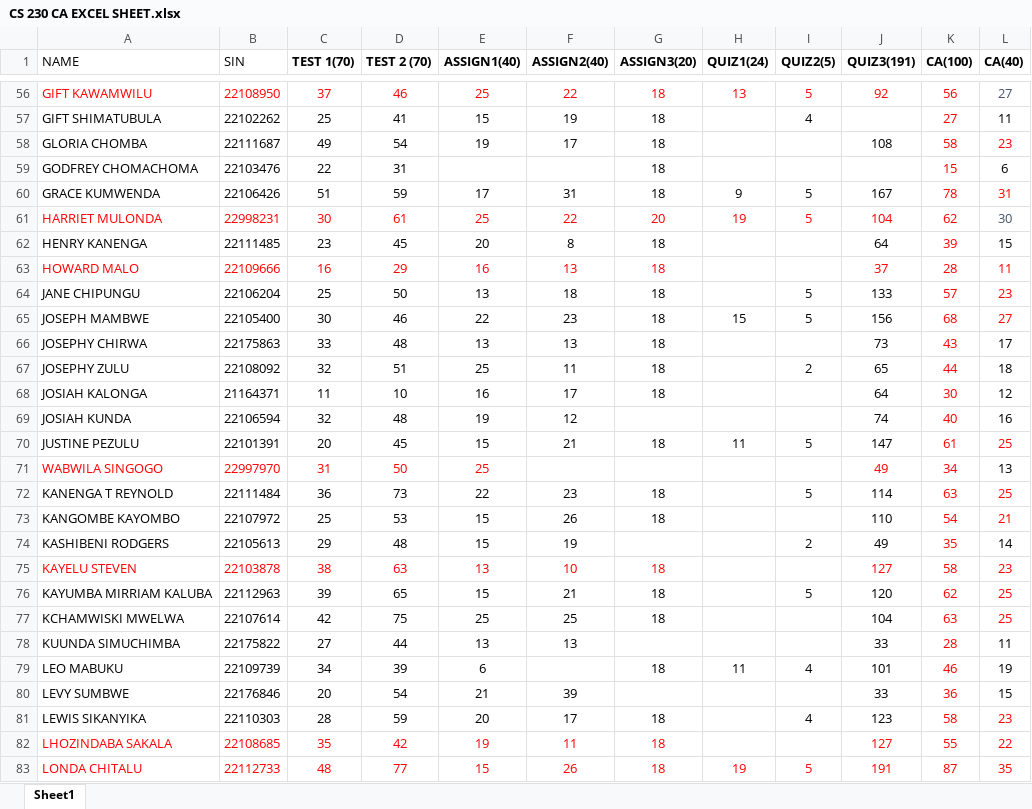
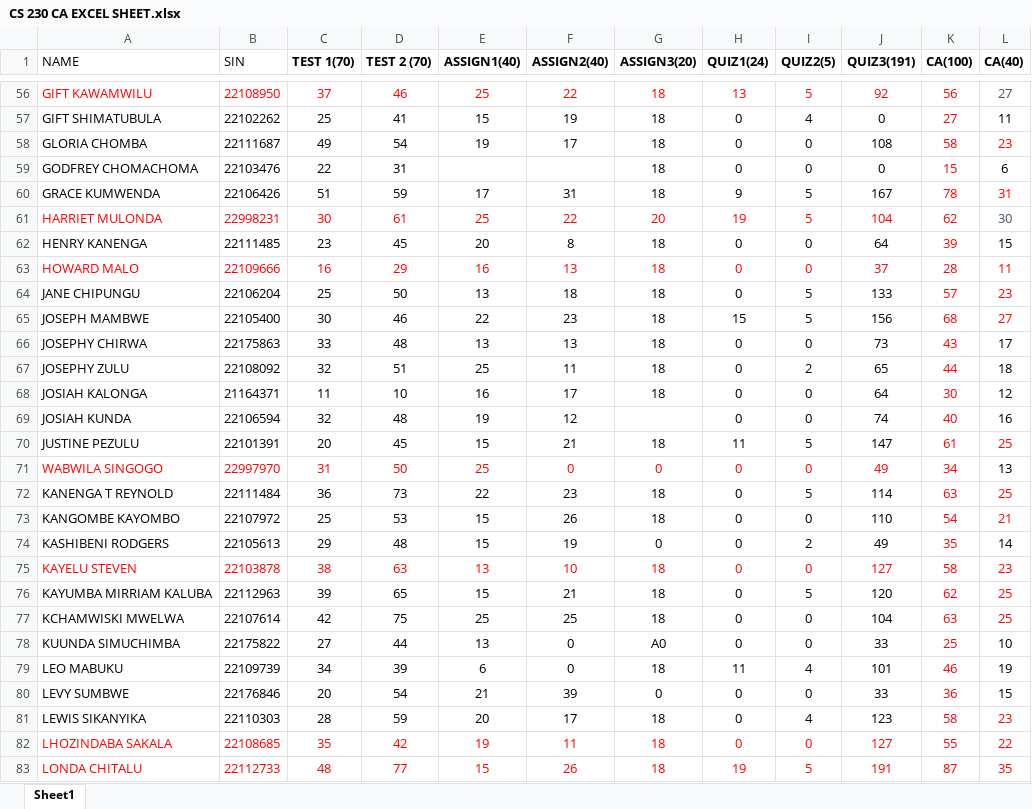
Before and after one commit to Gift-Kawamwilu/CS230-CA, an Excel workbook: CS 230 CA EXCEL SHEET.xlsx, sheet Sheet1, drawn as a sheet; only a part is shown, gaps mark what is left out; values as stored, in another font and other column widths than the file's, no borders; the diff covers the shown part only; the diff names each change by its address in the sheet, - before the commit and + after, or states it on an @@ line.

Commit message:
updated the excel empty rows

```diff
--- a/CS 230 CA EXCEL SHEET.xlsx (sheet Sheet1)
+++ b/CS 230 CA EXCEL SHEET.xlsx (sheet Sheet1)
-H57:H59 (QUIZ1(24)): (empty)
+H57:H59 (QUIZ1(24)): 0
-J57 (QUIZ3(191)): (empty)
+J57 (QUIZ3(191)): 0
-I58:I59 (QUIZ2(5)): (empty)
+I58:I59 (QUIZ2(5)): 0
-J59 (QUIZ3(191)): (empty)
+J59 (QUIZ3(191)): 0
-H62:H64 (QUIZ1(24)): (empty)
+H62:H64 (QUIZ1(24)): 0
-I62:I63 (QUIZ2(5)): (empty)
+I62:I63 (QUIZ2(5)): 0
-H66:H69 (QUIZ1(24)): (empty)
+H66:H69 (QUIZ1(24)): 0
-I66 (QUIZ2(5)): (empty)
+I66 (QUIZ2(5)): 0
-I68:I69 (QUIZ2(5)): (empty)
+I68:I69 (QUIZ2(5)): 0
-F71 (ASSIGN2(40)): (empty)
+F71 (ASSIGN2(40)): 0
-G71 (ASSIGN3(20)): (empty)
+G71 (ASSIGN3(20)): 0
-H71:H78 (QUIZ1(24)): (empty)
+H71:H78 (QUIZ1(24)): 0
-I71 (QUIZ2(5)): (empty)
+I71 (QUIZ2(5)): 0
-I73 (QUIZ2(5)): (empty)
+I73 (QUIZ2(5)): 0
-G74 (ASSIGN3(20)): (empty)
+G74 (ASSIGN3(20)): 0
-I75 (QUIZ2(5)): (empty)
+I75 (QUIZ2(5)): 0
-I77:I78 (QUIZ2(5)): (empty)
+I77:I78 (QUIZ2(5)): 0
-F78 (ASSIGN2(40)): 13
+F78 (ASSIGN2(40)): 0
-G78 (ASSIGN3(20)): (empty)
+G78 (ASSIGN3(20)): A0
-K78 (CA(100)): 28
+K78 (CA(100)): 25
-L78 (CA(40)): 11
+L78 (CA(40)): 10
-F79 (ASSIGN2(40)): (empty)
+F79 (ASSIGN2(40)): 0
-G80 (ASSIGN3(20)): (empty)
+G80 (ASSIGN3(20)): 0
-H80:H82 (QUIZ1(24)): (empty)
+H80:H82 (QUIZ1(24)): 0
-I80 (QUIZ2(5)): (empty)
+I80 (QUIZ2(5)): 0
-I82 (QUIZ2(5)): (empty)
+I82 (QUIZ2(5)): 0
```
Also changed, not shown: 227 edited cells elsewhere in this sheet, 1 other file.
